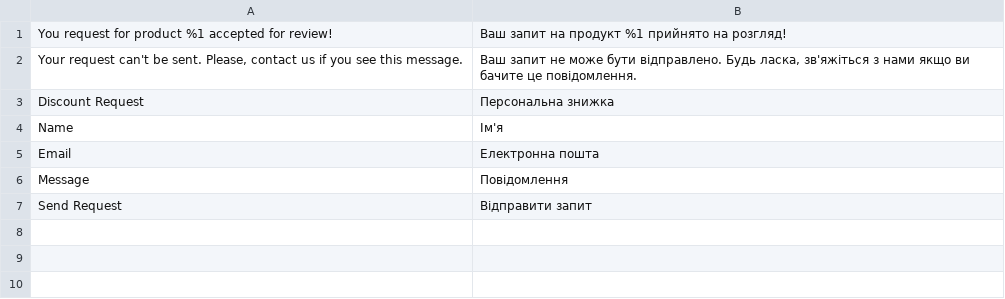
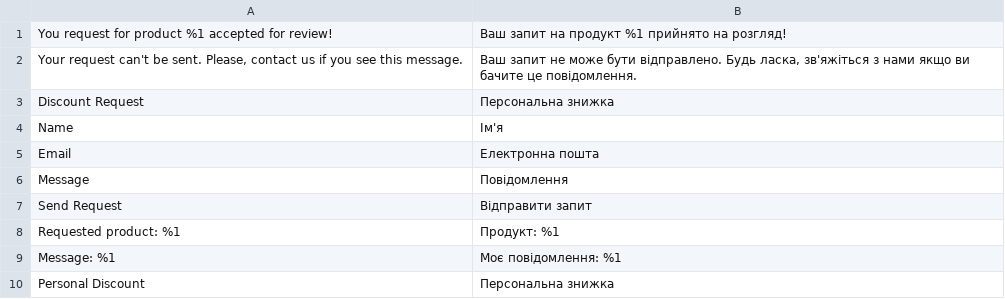
Before and after one commit to maksymz/dv-campus-2021-2022-magento, a CSV file: app/code/DVCampus/PersonalDiscount/i18n/uk_UA.csv, drawn as a sheet; the diff names each change by its address in the sheet, - before the commit and + after, or states it on an @@ line.

Commit message:
Lesson 7 - Patches. Collections: WIP. Implemented basic functionality to show all requests in customer account.

```diff
--- a/app/code/DVCampus/PersonalDiscount/i18n/uk_UA.csv
+++ b/app/code/DVCampus/PersonalDiscount/i18n/uk_UA.csv
+row 8: Requested product: %1 | Продукт: %1
+row 9: Message: %1 | Моє повідомлення: %1
+row 10: Personal Discount | Персональна знижка
```
Also changed, not shown: app/code/DVCampus/PersonalDiscount/i18n/en_US.csv, app/design/frontend/DVCampus/luma/i18n/uk_UA.csv, 9 other files.
